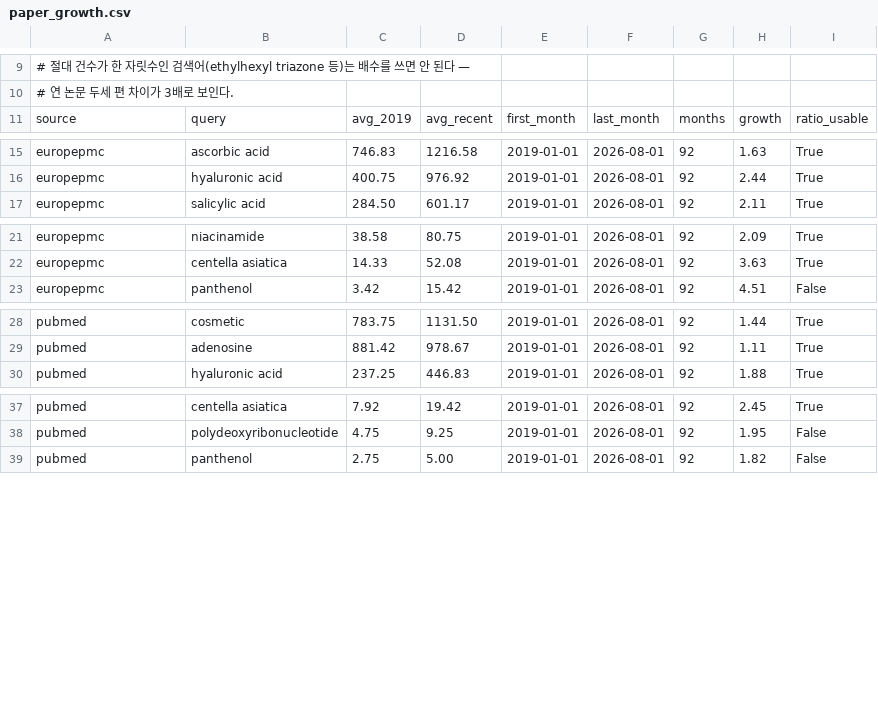
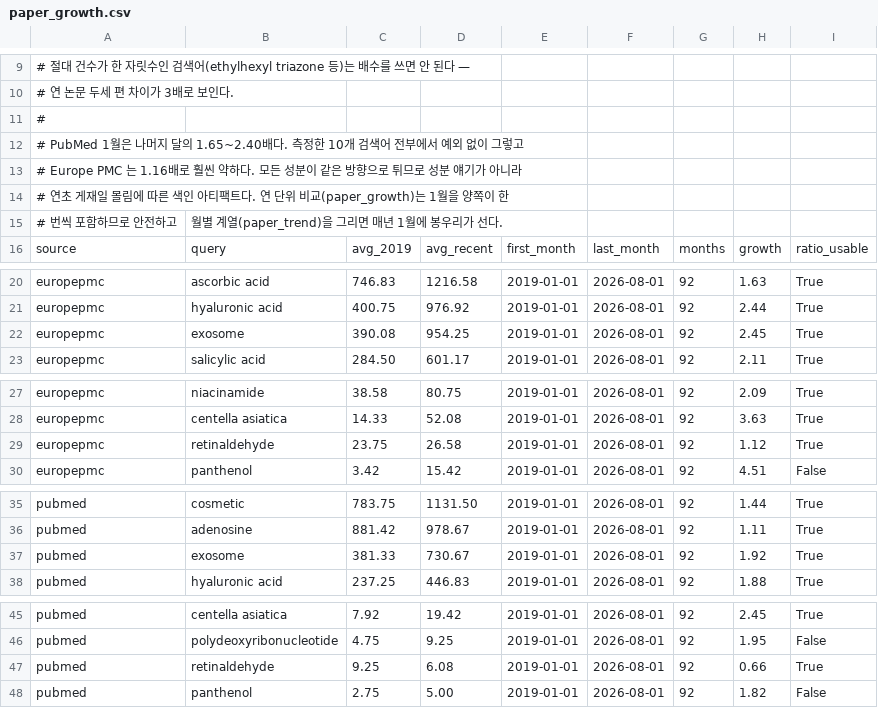
Before and after one commit to shk95-1/cosmai-ml, a CSV file: datasets/papers/paper_growth.csv, drawn as a sheet; only a part is shown, gaps mark what is left out; the diff names each change by its address in the sheet, - before the commit and + after, or states it on an @@ line.

```diff
--- a/datasets/papers/paper_growth.csv
+++ b/datasets/papers/paper_growth.csv
+row 11: #
+row 12: # PubMed 1월은 나머지 달의 1.65~2.40배다. 측정한 10개 검색어 전부에서 예외 없이 그렇고
+row 13: # Europe PMC 는 1.16배로 훨씬 약하다. 모든 성분이 같은 방향으로 튀므로 성분 얘기가 아니라
+row 14: # 연초 게재일 몰림에 따른 색인 아티팩트다. 연 단위 비교(paper_growth)는 1월을 양쪽이 한
+row 15: # 번씩 포함하므로 안전하고 | 월별 계열(paper_trend)을 그리면 매년 1월에 봉우리가 선다.
+row 22: europepmc | exosome | 390.08 | 954.25 | 2019-01-01 | 2026-08-01 | 92 | 2.45 | True
+row 29: europepmc | retinaldehyde | 23.75 | 26.58 | 2019-01-01 | 2026-08-01 | 92 | 1.12 | True
+row 37: pubmed | exosome | 381.33 | 730.67 | 2019-01-01 | 2026-08-01 | 92 | 1.92 | True
+row 47: pubmed | retinaldehyde | 9.25 | 6.08 | 2019-01-01 | 2026-08-01 | 92 | 0.66 | True
```
Also changed, not shown: 1 other file.
